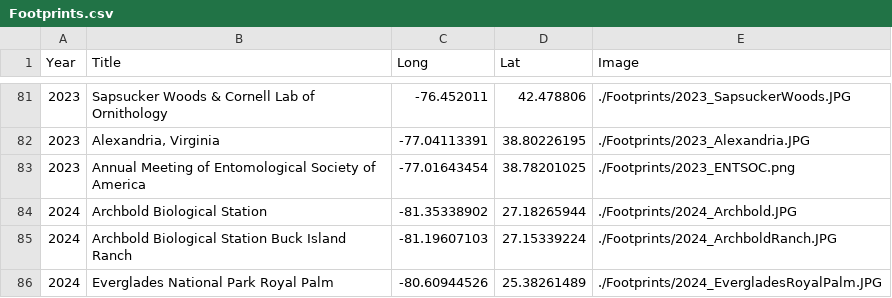
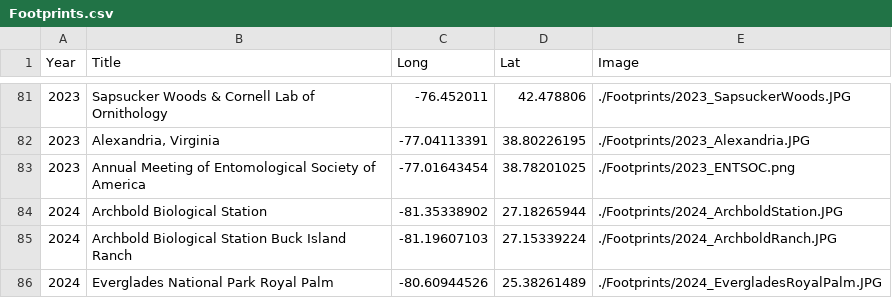
Before and after one commit to GenChangHSU/GenChangHSU.github.io, a CSV file: Footprints/Footprints.csv, drawn as a sheet; only a part is shown, gaps mark what is left out.

```diff
--- a/Footprints/Footprints.csv
+++ b/Footprints/Footprints.csv
@@ -83,3 +83,3 @@ Year,Title,Long,Lat,Image
 2023,Annual Meeting of Entomological Society of America,-77.01643454,38.78201025,./Footprints/2023_ENTSOC.png
-2024,Archbold Biological Station,-81.35338902,27.18265944,./Footprints/2024_Archbold.JPG
+2024,Archbold Biological Station,-81.35338902,27.18265944,./Footprints/2024_ArchboldStation.JPG
 2024,Archbold Biological Station Buck Island Ranch,-81.19607103,27.15339224,./Footprints/2024_ArchboldRanch.JPG
```
Also changed, not shown: 2 other files.
